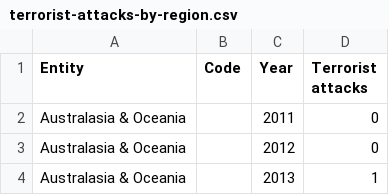
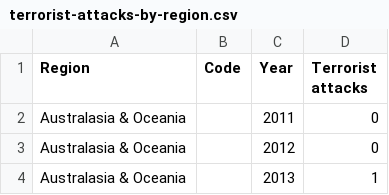
Before and after one commit to mwhi0023/Data-Viz-2-Local, a CSV file: Area_Graph/terrorist-attacks-by-region.csv, drawn as a sheet; only a part is shown.

```diff
--- a/Area_Graph/terrorist-attacks-by-region.csv
+++ b/Area_Graph/terrorist-attacks-by-region.csv
@@ -1,2 +1,2 @@
-Entity,Code,Year,Terrorist attacks
+Region,Code,Year,Terrorist attacks
 Australasia & Oceania,,2011,0
```
Also changed, not shown: 1 other file.
